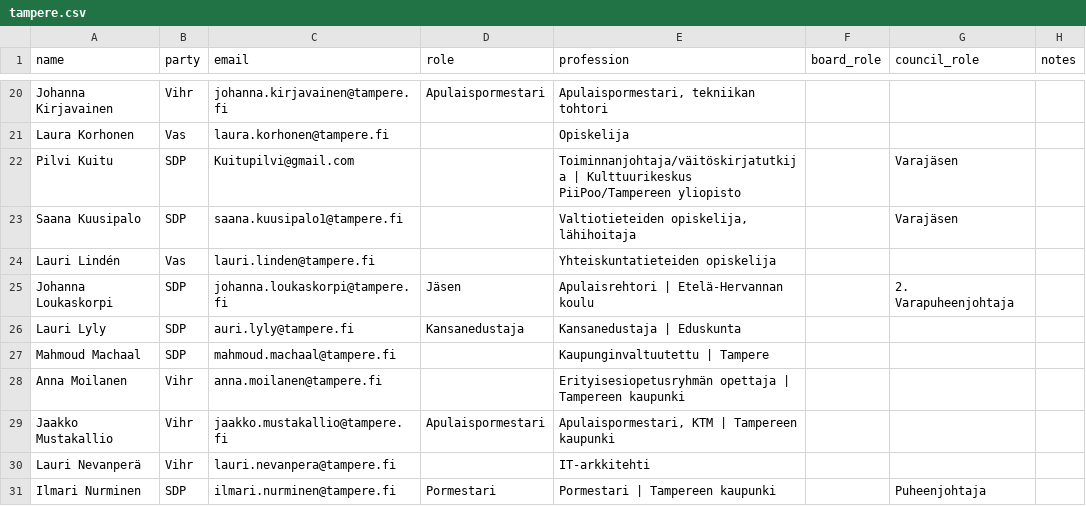
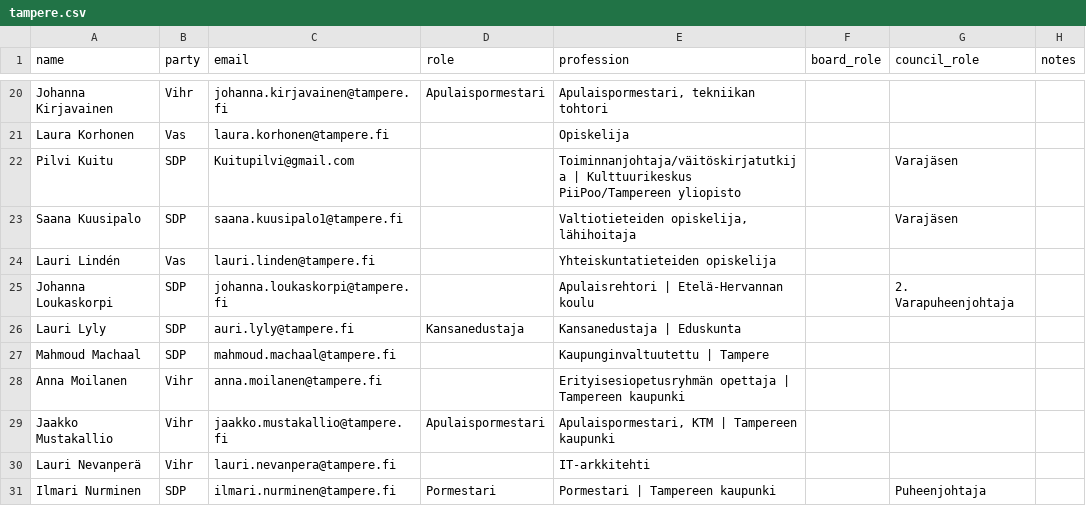
Before and after one commit to JanaLumi/mummonraivo, a CSV file: data/tampere.csv, drawn as a sheet; only a part is shown, gaps mark what is left out.

Commit message:
Update tampere.csv

```diff
--- a/data/tampere.csv
+++ b/data/tampere.csv
@@ -24,3 +24,3 @@ Saana Kuusipalo,SDP,saana.kuusipalo1@tampere.fi,,"Valtiotieteiden opiskelija, l
 Lauri Lindén,Vas,lauri.linden@tampere.fi,,Yhteiskuntatieteiden opiskelija,,,
-Johanna Loukaskorpi,SDP,johanna.loukaskorpi@tampere.fi,Jäsen,Apulaisrehtori | Etelä-Hervannan koulu,,2. Varapuheenjohtaja,
+Johanna Loukaskorpi,SDP,johanna.loukaskorpi@tampere.fi,,Apulaisrehtori | Etelä-Hervannan koulu,,2. Varapuheenjohtaja,
 Lauri Lyly,SDP,auri.lyly@tampere.fi,Kansanedustaja,Kansanedustaja | Eduskunta,,,
```
